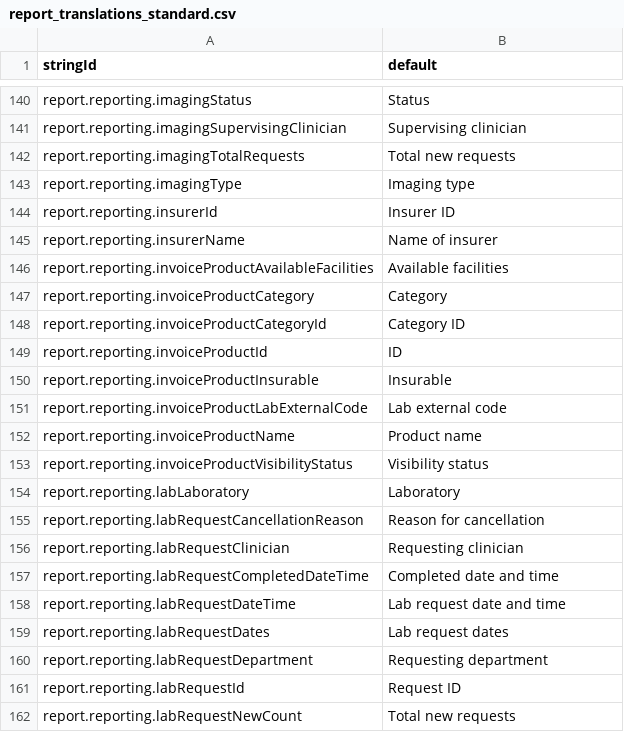
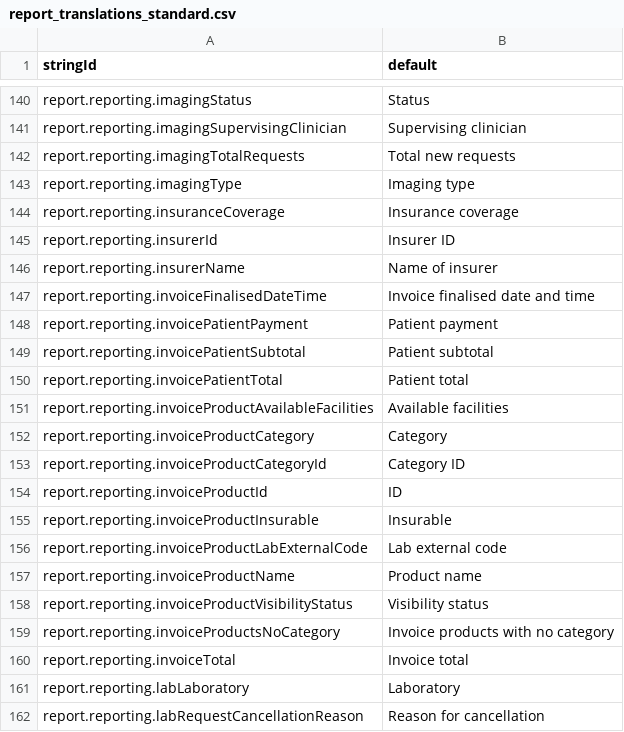
Before and after one commit to beyondessential/tamanu-source-dbt, a CSV file: csv/report_translations_standard.csv, drawn as a sheet; only a part is shown, gaps mark what is left out; the shorter side is filled out with more unchanged rows; the diff names each change by its address in the sheet, - before the commit and + after, or states it on an @@ line.

```diff
--- a/csv/report_translations_standard.csv
+++ b/csv/report_translations_standard.csv
+row 144: report.reporting.insuranceCoverage | Insurance coverage
+row 147: report.reporting.invoiceFinalisedDateTime | Invoice finalised date and time
+row 148: report.reporting.invoicePatientPayment | Patient payment
+row 149: report.reporting.invoicePatientSubtotal | Patient subtotal
+row 150: report.reporting.invoicePatientTotal | Patient total
+row 159: report.reporting.invoiceProductsNoCategory | Invoice products with no category
+row 160: report.reporting.invoiceTotal | Invoice total
```
Also changed, not shown: 59 other files.
